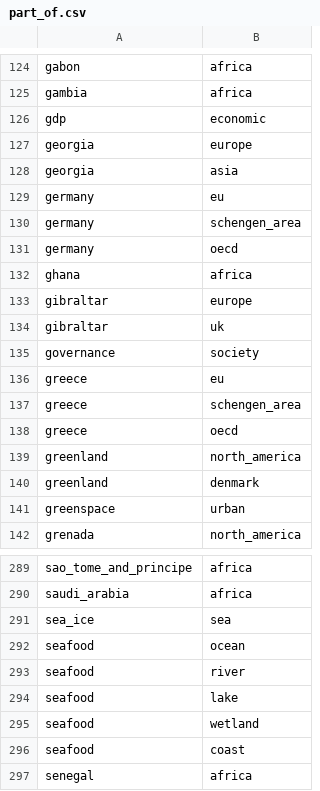
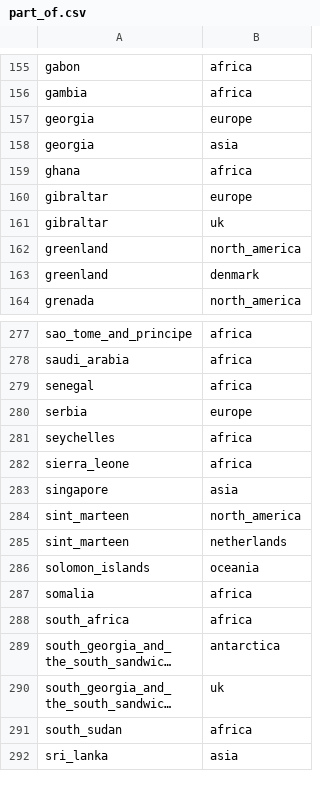
Before and after one commit to resource-watch/graph, a CSV file: csv_files/part_of.csv, drawn as a sheet; only a part is shown, gaps mark what is left out; the shorter side is filled out with more unchanged rows; long unchanged cells end in …; the diff covers the shown part only.

```diff
--- a/csv_files/part_of.csv
+++ b/csv_files/part_of.csv
@@ -125,8 +156,4 @@ gabon,africa
 gambia,africa
-gdp,economic
 georgia,europe
 georgia,asia
-germany,eu
-germany,schengen_area
-germany,oecd
 ghana,africa
@@ -134,9 +161,4 @@ gibraltar,europe
 gibraltar,uk
-governance,society
-greece,eu
-greece,schengen_area
-greece,oecd
 greenland,north_america
 greenland,denmark
-greenspace,urban
 grenada,north_america
@@ -290,8 +278,2 @@ sao_tome_and_principe,africa
 saudi_arabia,africa
-sea_ice,sea
-seafood,ocean
-seafood,river
-seafood,lake
-seafood,wetland
-seafood,coast
 senegal,africa
```
Also changed, not shown: 3 added rows, 27 removed rows and 87 moved rows elsewhere in this file, csv_files/can_affect.csv, csv_files/is_a.csv, 11 other files.
